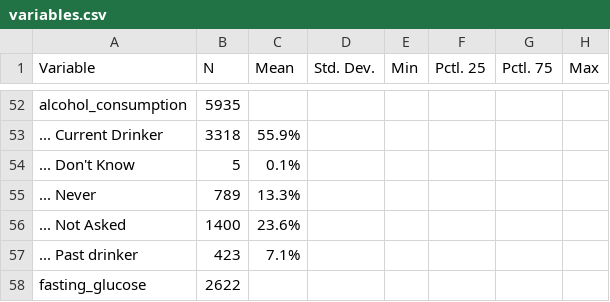
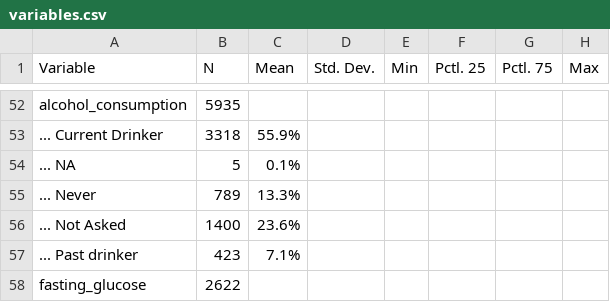
Before and after one commit to ethandbard/Religious_Attendance_CVD, a CSV file: R/variables.csv, drawn as a sheet; only a part is shown, gaps mark what is left out.

Commit message:
update stat analysis, variable summary csv, fix alcohol variable

```diff
--- a/R/variables.csv
+++ b/R/variables.csv
@@ -53,3 +53,3 @@
 "... Current Drinker","3318","55.9%","","","","",""
-"... Don't Know","5","0.1%","","","","",""
+"... NA","5","0.1%","","","","",""
 "... Never","789","13.3%","","","","",""
```
Also changed, not shown: 4 other files.
